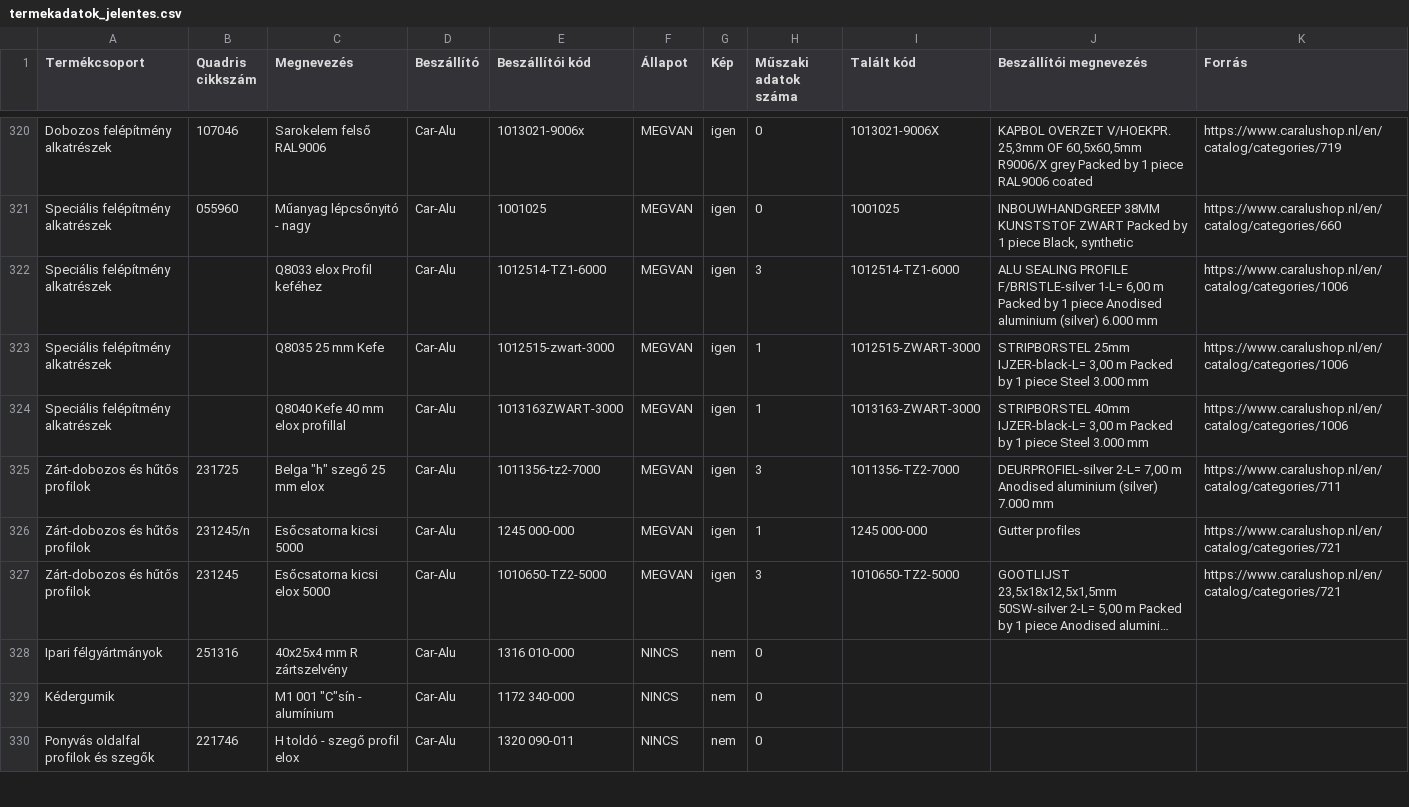
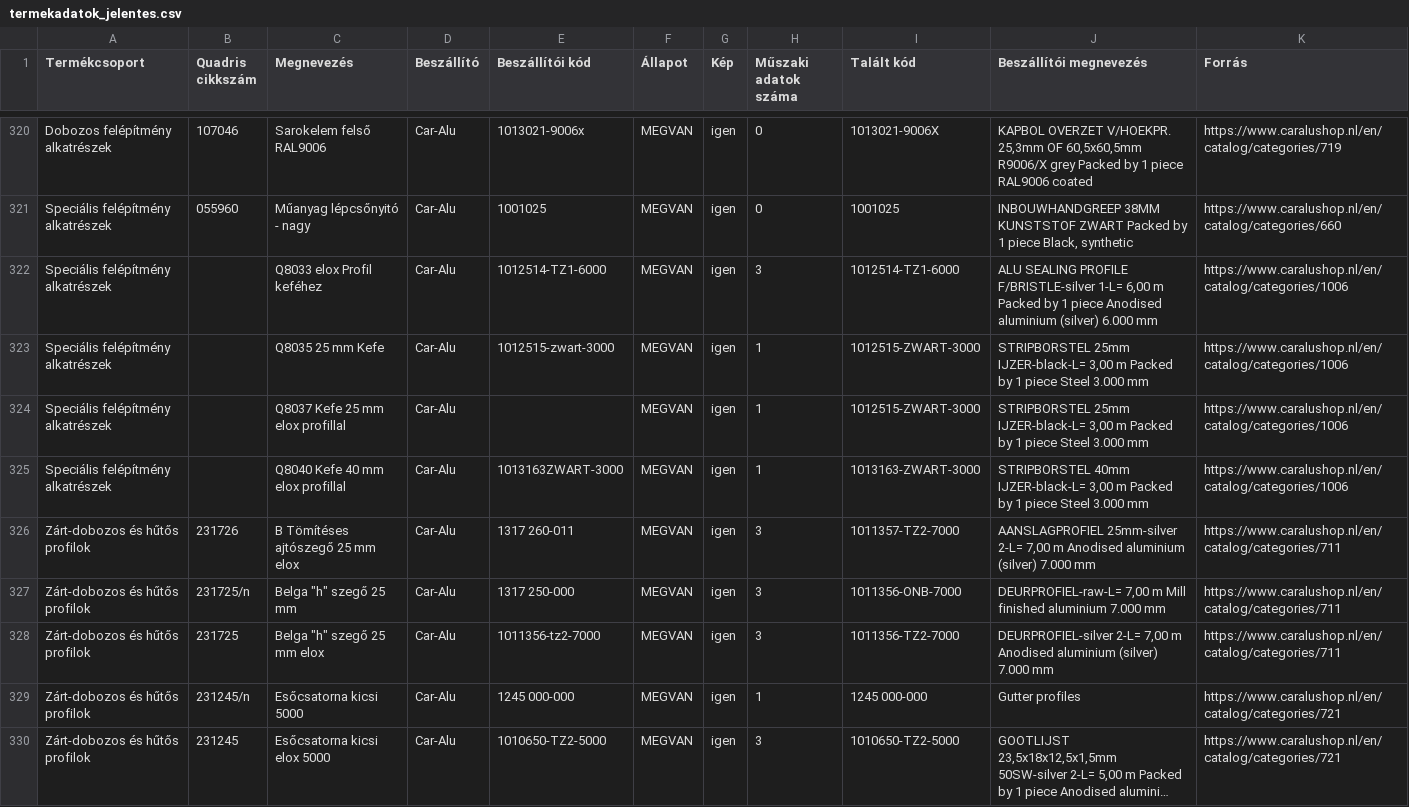
Before and after one commit to quadriskft/website, a CSV file: data/termekadatok_jelentes.csv, drawn as a sheet; only a part is shown, gaps mark what is left out; the shorter side is filled out with more unchanged rows; long unchanged cells end in …; the diff covers the shown part only.

```diff
--- a/data/termekadatok_jelentes.csv
+++ b/data/termekadatok_jelentes.csv
@@ -323,3 +323,6 @@ Speciális felépítmény alkatrészek;;Q8033 elox Profil keféhez;Car-Alu;10125
 Speciális felépítmény alkatrészek;;Q8035 25 mm Kefe;Car-Alu;1012515-zwart-3000;MEGVAN;igen;1;1012515-ZWART-3000;STRIPBORSTEL 25mm IJZER-black-L= 3,00 m Packed by 1 piece Steel 3.000 mm;https://www.caralushop.nl/en/catalog/categories/1006
+Speciális felépítmény alkatrészek;;Q8037 Kefe 25 mm elox profillal;Car-Alu;;MEGVAN;igen;1;1012515-ZWART-3000;STRIPBORSTEL 25mm IJZER-black-L= 3,00 m Packed by 1 piece Steel 3.000 mm;https://www.caralushop.nl/en/catalog/categories/1006
 Speciális felépítmény alkatrészek;;Q8040 Kefe 40 mm elox profillal;Car-Alu;1013163ZWART-3000;MEGVAN;igen;1;1013163-ZWART-3000;STRIPBORSTEL 40mm IJZER-black-L= 3,00 m Packed by 1 piece Steel 3.000 mm;https://www.caralushop.nl/en/catalog/categories/1006
+Zárt-dobozos és hűtős profilok;231726;B Tömítéses ajtószegő 25 mm elox;Car-Alu;1317 260-011;MEGVAN;igen;3;1011357-TZ2-7000;AANSLAGPROFIEL 25mm-silver 2-L= 7,00 m Anodised aluminium (silver) 7.000 mm;https://www.caralushop.nl/en/catalog/categories/711
+Zárt-dobozos és hűtős profilok;231725/n;"Belga ""h"" szegő 25 mm";Car-Alu;1317 250-000;MEGVAN;igen;3;1011356-ONB-7000;DEURPROFIEL-raw-L= 7,00 m Mill finished aluminium 7.000 mm;https://www.caralushop.nl/en/catalog/categories/711
 Zárt-dobozos és hűtős profilok;231725;"Belga ""h"" szegő 25 mm elox";Car-Alu;1011356-tz2-7000;MEGVAN;igen;3;1011356-TZ2-7000;DEURPROFIEL-silver 2-L= 7,00 m Anodised aluminium (silver) 7.000 mm;https://www.caralushop.nl/en/catalog/categories/711
```
Also changed, not shown: 5 added rows, 8 removed rows and 6 edited cells elsewhere in this file, 14 other files.
